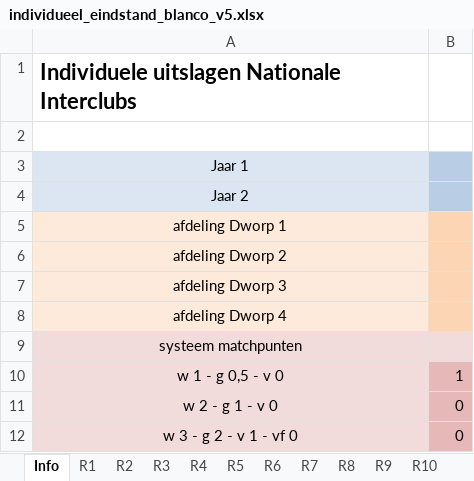
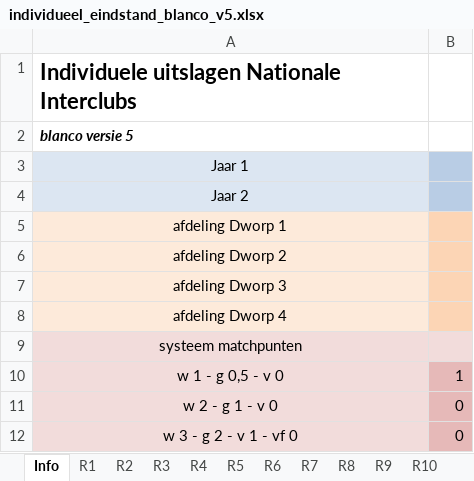
Before and after one commit to erpi/skdworp, an Excel workbook: _data/ni/individueel_eindstand_blanco_v5.xlsx, sheet Info, drawn as a sheet; values as stored, in another font and other column widths than the file's, no borders; the diff names each change by its address in the sheet, - before the commit and + after, or states it on an @@ line.

Commit message:
kleine wijzigingen blanco excel

```diff
--- a/_data/ni/individueel_eindstand_blanco_v5.xlsx (sheet Info)
+++ b/_data/ni/individueel_eindstand_blanco_v5.xlsx (sheet Info)
-A2: (empty)
+A2: blanco versie 5
```
